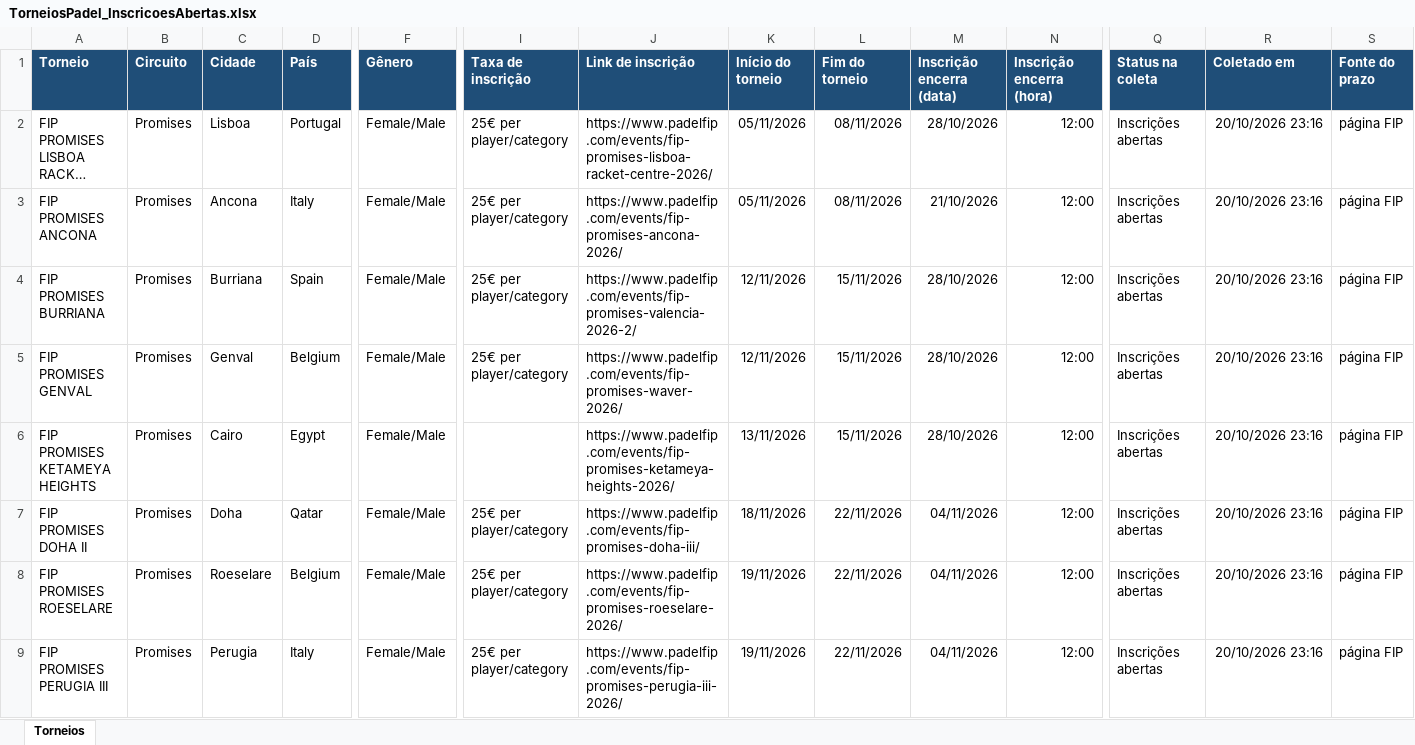
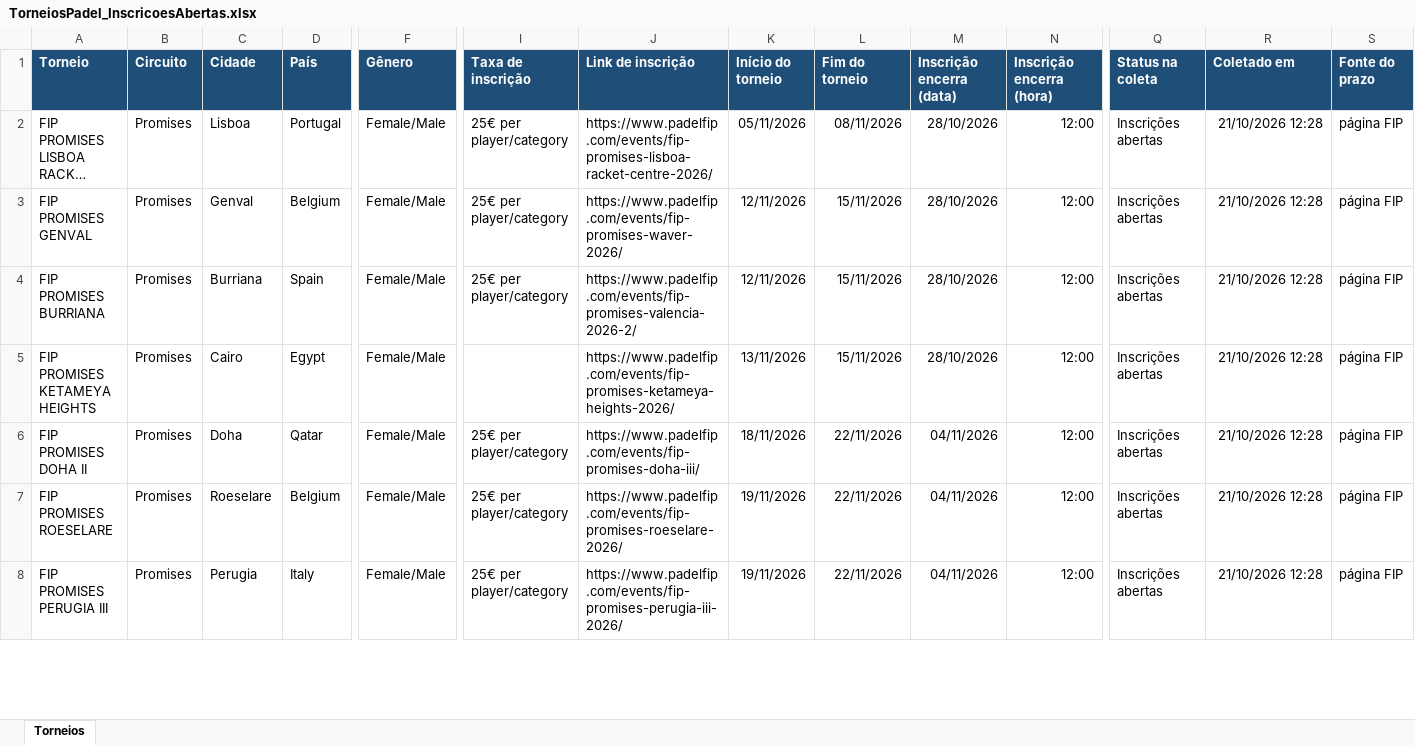
Before and after one commit to marceloribeiro1711/PSC_PRO, an Excel workbook: TorneiosPadel_InscricoesAbertas.xlsx, sheet Torneios, drawn as a sheet; only a part is shown, gaps mark what is left out; long unchanged cells end in …; values as stored, in another font and other column widths than the file's, no borders; removed rows and columns are numbered as before the commit, all else as after; rows hold the shown columns only; the diff covers the shown part only; the diff names each change by its address in the sheet, - before the commit and + after, or states it on an @@ line.

```diff
--- a/TorneiosPadel_InscricoesAbertas.xlsx (sheet Torneios)
+++ b/TorneiosPadel_InscricoesAbertas.xlsx (sheet Torneios)
-R2:R4 (Coletado em): 20/10/2026 23:16
+R2:R4 (Coletado em): 21/10/2026 12:28
-A3 (Torneio): FIP PROMISES ANCONA
+A3 (Torneio): FIP PROMISES GENVAL
-C3 (Cidade): Ancona
+C3 (Cidade): Genval
-D3 (País): Italy
+D3 (País): Belgium
-J3 (Link de inscrição): https://www.padelfip.com/events/fip-promises-ancona-2026/
+J3 (Link de inscrição): https://www.padelfip.com/events/fip-promises-waver-2026/
-K3 (Início do torneio): 05/11/2026
+K3 (Início do torneio): 12/11/2026
-L3 (Fim do torneio): 08/11/2026
+L3 (Fim do torneio): 15/11/2026
-M3 (Inscrição encerra (data)): 21/10/2026
+M3 (Inscrição encerra (data)): 28/10/2026
-row 5: FIP PROMISES GENVAL | Promises | Genval | Belgium | Female/Male | 25€ per player/category | https://www.padelfip.com/events/fip-promises-waver-2026/ | 12/11/2026 | 15/11/2026 | 28/10/2026 | 12:00 | Inscrições abertas | 20/10/2026 23:16 | página FIP
-R5:R8 (Coletado em): 20/10/2026 23:16
+R5:R8 (Coletado em): 21/10/2026 12:28
```
Also changed, not shown: 5 added rows, 5 removed rows and 32 edited cells elsewhere in this sheet, 1 other file.
